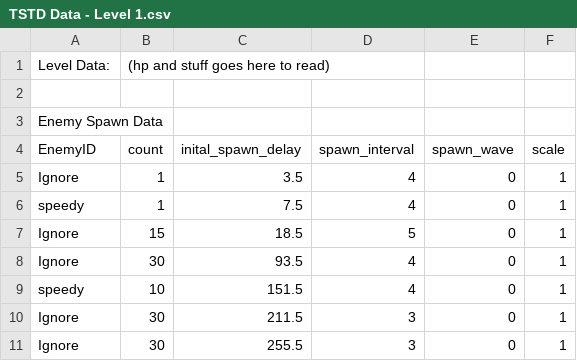
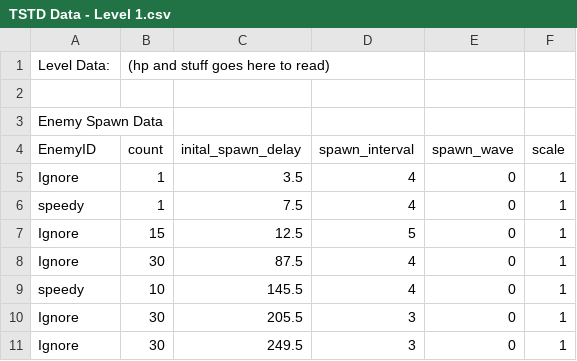
Before and after one commit to Suppeerr/Time-Stop-Tower-Defense, a CSV file: Assets/Data/Levels/TSTD Data - Level 1.csv, drawn as a sheet.

```diff
--- a/Assets/Data/Levels/TSTD Data - Level 1.csv
+++ b/Assets/Data/Levels/TSTD Data - Level 1.csv
@@ -6,6 +6,6 @@ Ignore,1,3.5,4,0,1
 speedy,1,7.5,4,0,1
-Ignore,15,18.5,5,0,1
-Ignore,30,93.5,4,0,1
-speedy,10,151.5,4,0,1
-Ignore,30,211.5,3,0,1
-Ignore,30,255.5,3,0,1
+Ignore,15,12.5,5,0,1
+Ignore,30,87.5,4,0,1
+speedy,10,145.5,4,0,1
+Ignore,30,205.5,3,0,1
+Ignore,30,249.5,3,0,1
```
Also changed, not shown: 8 other files.
